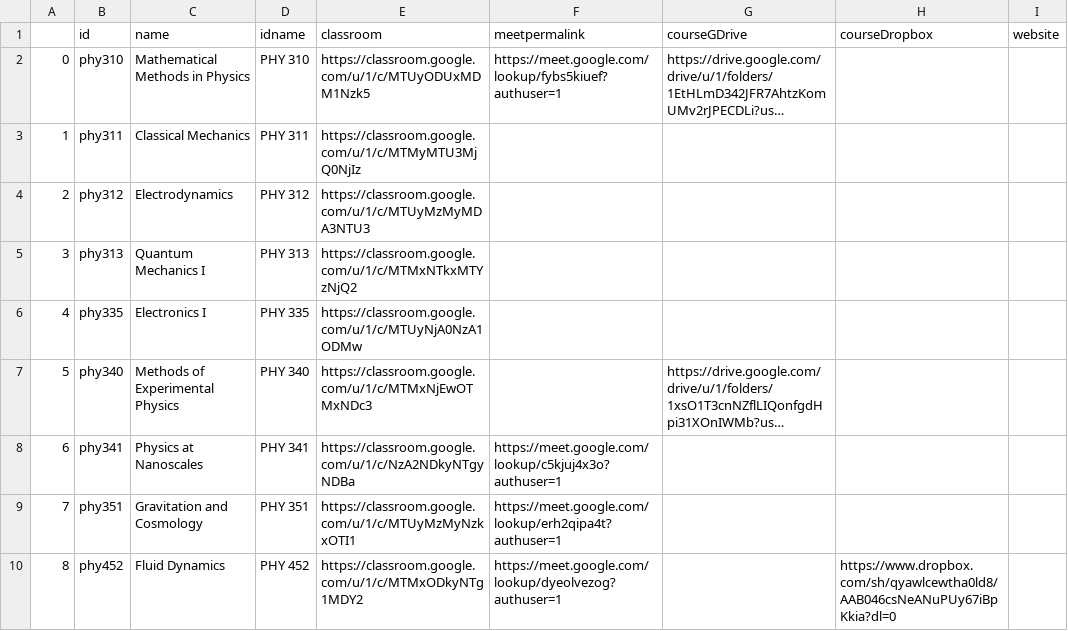
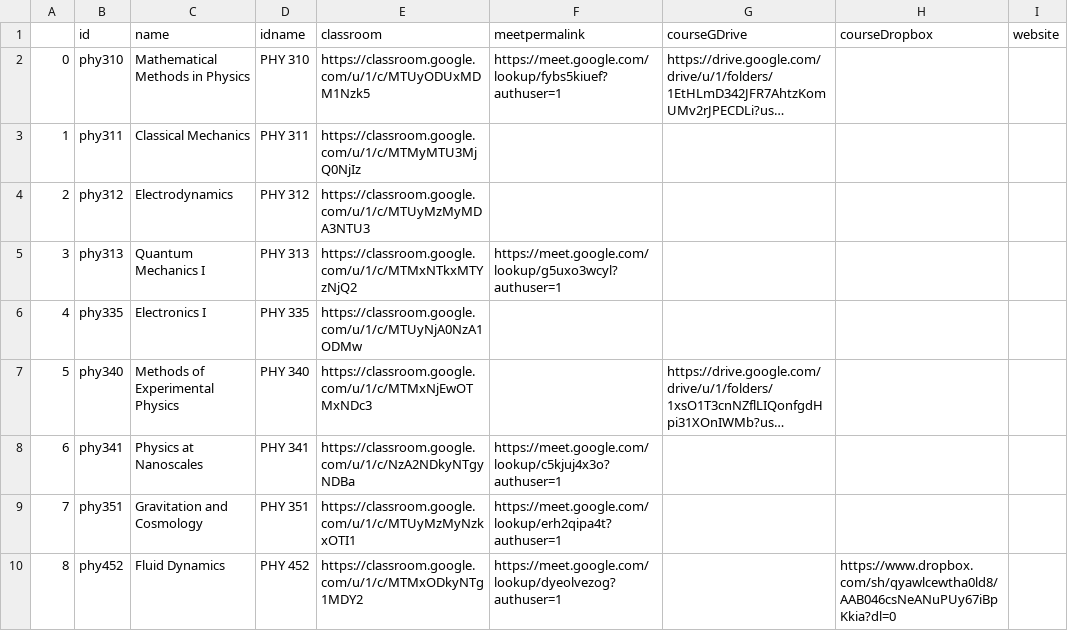
Before and after one commit to adch99/iiserp-sem5, a CSV file: data/phy_courses.csv, drawn as a sheet; only a part is shown; long unchanged cells end in …; the diff names each change by its address in the sheet, - before the commit and + after, or states it on an @@ line.

```diff
--- a/data/phy_courses.csv
+++ b/data/phy_courses.csv
-F5 (meetpermalink): (empty)
+F5 (meetpermalink): https://meet.google.com/lookup/g5uxo3wcyl?authuser=1
```
Also changed, not shown: 1 other file.
